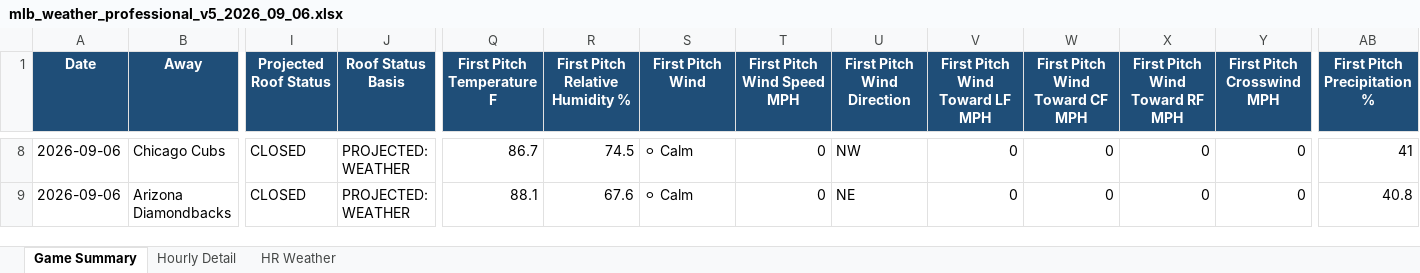
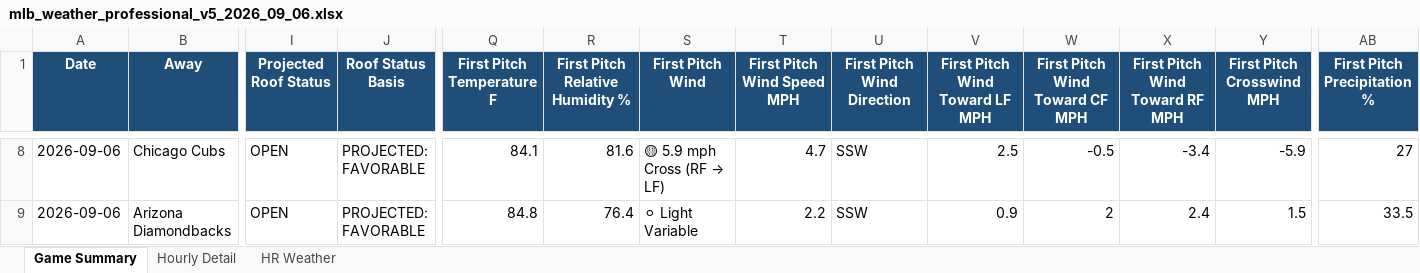
Before and after one commit to pzbaseball/mlb-site-data, an Excel workbook: mlb_weather_professional_v5_2026_09_06.xlsx, sheet Game Summary, drawn as a sheet; only a part is shown, gaps mark what is left out; values as stored, in another font and other column widths than the file's, no borders; conditional formats not drawn; the diff covers the shown part only; the diff names each change by its address in the sheet, - before the commit and + after, or states it on an @@ line.

Commit message:
Update MLB weather 2026-09-06 06:45 PM PT

```diff
--- a/mlb_weather_professional_v5_2026_09_06.xlsx (sheet Game Summary)
+++ b/mlb_weather_professional_v5_2026_09_06.xlsx (sheet Game Summary)
-I8:I9 (Projected Roof Status): CLOSED
+I8:I9 (Projected Roof Status): OPEN
-J8:J9 (Roof Status Basis): PROJECTED: WEATHER
+J8:J9 (Roof Status Basis): PROJECTED: FAVORABLE
-Q8 (First Pitch Temperature F): 86.7
+Q8 (First Pitch Temperature F): 84.1
-R8 (First Pitch Relative Humidity %): 74.5
+R8 (First Pitch Relative Humidity %): 81.6
@@ S8 (First Pitch Wind): ⚪ Calm → 🟡 5.9 mph Cross (RF → LF) @@
-T8 (First Pitch Wind Speed MPH): 0
+T8 (First Pitch Wind Speed MPH): 4.7
-U8 (First Pitch Wind Direction): NW
+U8 (First Pitch Wind Direction): SSW
-V8 (First Pitch Wind Toward LF MPH): 0
+V8 (First Pitch Wind Toward LF MPH): 2.5
-W8 (First Pitch Wind Toward CF MPH): 0
+W8 (First Pitch Wind Toward CF MPH): -0.5
-X8 (First Pitch Wind Toward RF MPH): 0
+X8 (First Pitch Wind Toward RF MPH): -3.4
-Y8 (First Pitch Crosswind MPH): 0
+Y8 (First Pitch Crosswind MPH): -5.9
-AB8 (First Pitch Precipitation %): 41
+AB8 (First Pitch Precipitation %): 27
-Q9 (First Pitch Temperature F): 88.1
+Q9 (First Pitch Temperature F): 84.8
-R9 (First Pitch Relative Humidity %): 67.6
+R9 (First Pitch Relative Humidity %): 76.4
-S9 (First Pitch Wind): ⚪ Calm
+S9 (First Pitch Wind): ⚪ Light Variable
-T9 (First Pitch Wind Speed MPH): 0
+T9 (First Pitch Wind Speed MPH): 2.2
-U9 (First Pitch Wind Direction): NE
+U9 (First Pitch Wind Direction): SSW
-V9 (First Pitch Wind Toward LF MPH): 0
+V9 (First Pitch Wind Toward LF MPH): 0.9
-W9 (First Pitch Wind Toward CF MPH): 0
+W9 (First Pitch Wind Toward CF MPH): 2
-X9 (First Pitch Wind Toward RF MPH): 0
+X9 (First Pitch Wind Toward RF MPH): 2.4
-Y9 (First Pitch Crosswind MPH): 0
+Y9 (First Pitch Crosswind MPH): 1.5
-AB9 (First Pitch Precipitation %): 40.8
+AB9 (First Pitch Precipitation %): 33.5
```
Also changed, not shown: 920 edited cells elsewhere in this sheet, sheet Hourly Detail, sheet HR Weather, 2 other files.
